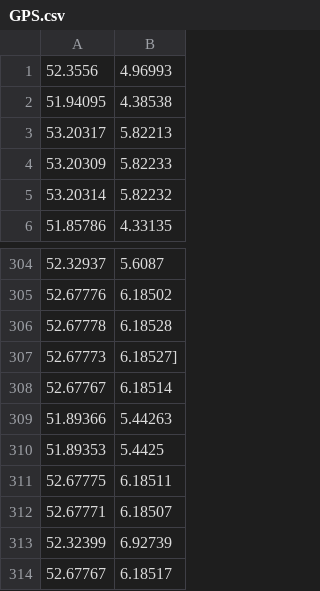
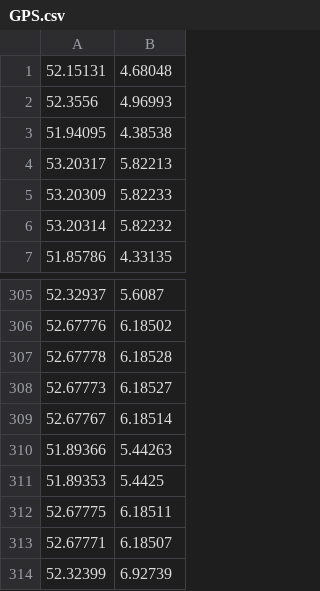
Before and after one commit to sw1989/gps, a CSV file: GPS.csv, drawn as a sheet; only a part is shown, gaps mark what is left out; the shorter side is filled out with more unchanged rows.

```diff
--- a/GPS.csv
+++ b/GPS.csv
@@ -1 +1,2 @@
+52.15131, 4.68048
 52.3556, 4.96993
@@ -306,3 +307,3 @@
 52.67778, 6.18528
-52.67773, 6.18527]
+52.67773, 6.18527
 52.67767, 6.18514
```
Also changed, not shown: GPSen.csv, 3 other files.
